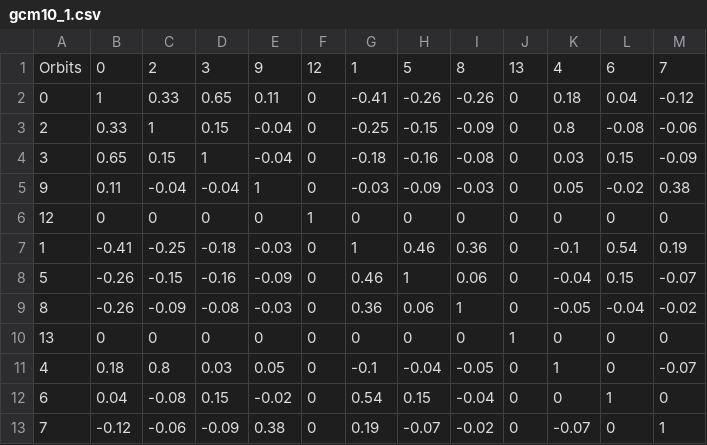
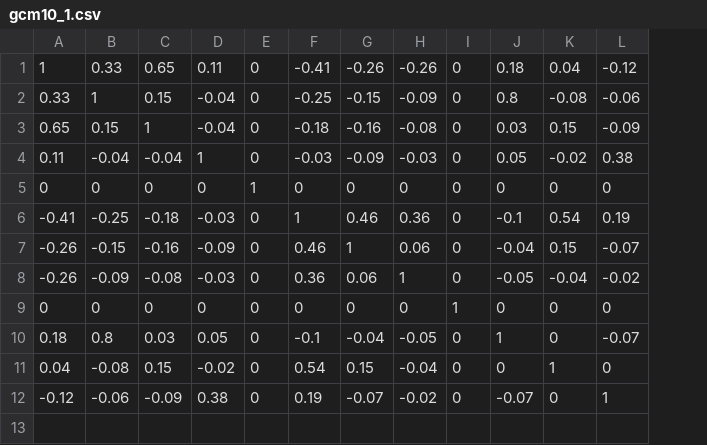
Before and after one commit to apratimdas/GCParallel, a CSV file: Preprocessing/gcm10_1.csv, drawn as a sheet; removed rows and columns are numbered as before the commit, all else as after; the diff names each change by its address in the sheet, - before the commit and + after, or states it on an @@ line.

```diff
--- a/Preprocessing/gcm10_1.csv
+++ b/Preprocessing/gcm10_1.csv
-column A, rows 2-13: 0 | 2 | 3 | 9 | 12 | 1 | 5 | 8 | 13 | 4 | 6 | 7
-row 1: Orbits | 0 | 2 | 3 | 9 | 12 | 1 | 5 | 8 | 13 | 4 | 6 | 7
```
Also changed, not shown: Preprocessing/gcm50.csv, 28 other files.
